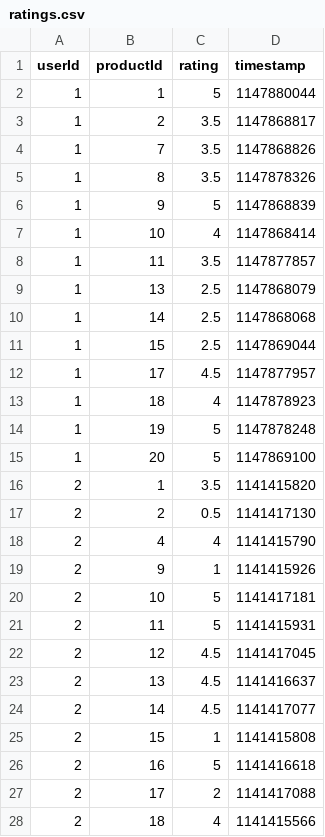
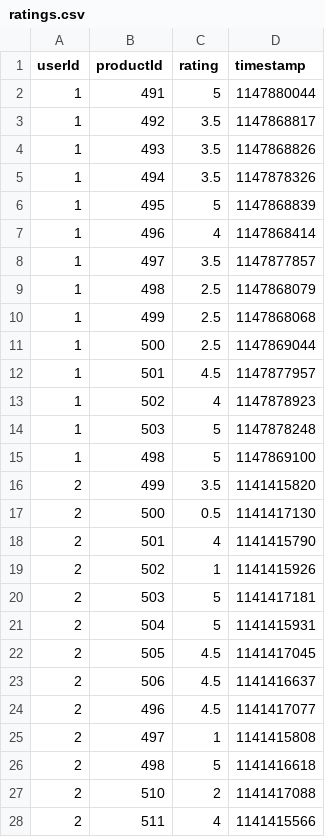
Before and after one commit to nhpquy/database-final-project, a CSV file: dataset/ratings.csv, drawn as a sheet; only a part is shown; the diff covers the shown part only.

```diff
--- a/dataset/ratings.csv
+++ b/dataset/ratings.csv
@@ -1,28 +1,28 @@
 userId,productId,rating,timestamp
-1,1,5,1147880044
-1,2,3.5,1147868817
-1,7,3.5,1147868826
-1,8,3.5,1147878326
-1,9,5,1147868839
-1,10,4,1147868414
-1,11,3.5,1147877857
-1,13,2.5,1147868079
-1,14,2.5,1147868068
-1,15,2.5,1147869044
-1,17,4.5,1147877957
-1,18,4,1147878923
-1,19,5,1147878248
-1,20,5,1147869100
-2,1,3.5,1141415820
-2,2,0.5,1141417130
-2,4,4,1141415790
-2,9,1,1141415926
-2,10,5,1141417181
-2,11,5,1141415931
-2,12,4.5,1141417045
-2,13,4.5,1141416637
-2,14,4.5,1141417077
-2,15,1,1141415808
-2,16,5,1141416618
-2,17,2,1141417088
-2,18,4,1141415566
+1,491,5,1147880044
+1,492,3.5,1147868817
+1,493,3.5,1147868826
+1,494,3.5,1147878326
+1,495,5,1147868839
+1,496,4,1147868414
+1,497,3.5,1147877857
+1,498,2.5,1147868079
+1,499,2.5,1147868068
+1,500,2.5,1147869044
+1,501,4.5,1147877957
+1,502,4,1147878923
+1,503,5,1147878248
+1,498,5,1147869100
+2,499,3.5,1141415820
+2,500,0.5,1141417130
+2,501,4,1141415790
+2,502,1,1141415926
+2,503,5,1141417181
+2,504,5,1141415931
+2,505,4.5,1141417045
+2,506,4.5,1141416637
+2,496,4.5,1141417077
+2,497,1,1141415808
+2,498,5,1141416618
+2,510,2,1141417088
+2,511,4,1141415566
```
Also changed, not shown: 35 edited cells elsewhere in this file, dataset/products.csv, dataset/tags.csv, 5 other files.
